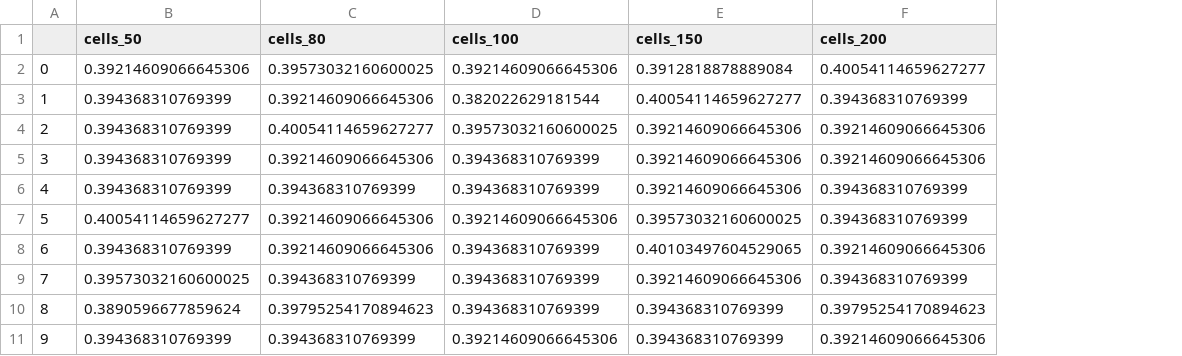
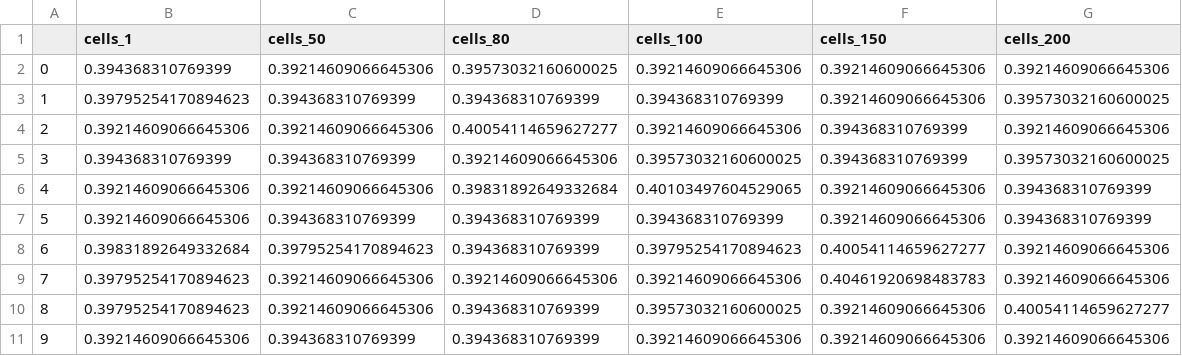
Before and after one commit to EmpyreanAI/B3Data, a CSV file: results/posthoc_f1_score_VALE3.csv, drawn as a sheet; addresses are those after the commit; the diff names each change by its address in the sheet, - before the commit and + after, or states it on an @@ line.

Commit message:
posthocs

```diff
--- a/results/posthoc_f1_score_VALE3.csv
+++ b/results/posthoc_f1_score_VALE3.csv
+column B (cells_1), rows 2-11: 0.394368310769399 | 0.39795254170894623 | 0.39214609066645306 | 0.394368310769399 | 0.39214609066645306 | 0.39214609066645306 | 0.39831892649332684 | 0.39795254170894623 | 0.39795254170894623 | 0.39214609066645306
-F2 (cells_150): 0.3912818878889084
+F2 (cells_150): 0.39214609066645306
-G2 (cells_200): 0.40054114659627277
+G2 (cells_200): 0.39214609066645306
-D3 (cells_80): 0.39214609066645306
+D3 (cells_80): 0.394368310769399
-E3 (cells_100): 0.382022629181544
+E3 (cells_100): 0.394368310769399
-F3 (cells_150): 0.40054114659627277
+F3 (cells_150): 0.39214609066645306
-G3 (cells_200): 0.394368310769399
+G3 (cells_200): 0.39573032160600025
-C4 (cells_50): 0.394368310769399
+C4 (cells_50): 0.39214609066645306
-E4 (cells_100): 0.39573032160600025
+E4 (cells_100): 0.39214609066645306
-F4:F5 (cells_150): 0.39214609066645306
+F4:F5 (cells_150): 0.394368310769399
-E5 (cells_100): 0.394368310769399
+E5 (cells_100): 0.39573032160600025
-G5 (cells_200): 0.39214609066645306
+G5 (cells_200): 0.39573032160600025
-C6 (cells_50): 0.394368310769399
+C6 (cells_50): 0.39214609066645306
-D6 (cells_80): 0.394368310769399
+D6 (cells_80): 0.39831892649332684
-E6 (cells_100): 0.394368310769399
+E6 (cells_100): 0.40103497604529065
-C7 (cells_50): 0.40054114659627277
+C7 (cells_50): 0.394368310769399
-D7:D8 (cells_80): 0.39214609066645306
+D7:D8 (cells_80): 0.394368310769399
-E7 (cells_100): 0.39214609066645306
+E7 (cells_100): 0.394368310769399
-F7 (cells_150): 0.39573032160600025
+F7 (cells_150): 0.39214609066645306
-C8 (cells_50): 0.394368310769399
+C8 (cells_50): 0.39795254170894623
-E8 (cells_100): 0.394368310769399
+E8 (cells_100): 0.39795254170894623
-F8 (cells_150): 0.40103497604529065
+F8 (cells_150): 0.40054114659627277
-C9 (cells_50): 0.39573032160600025
+C9 (cells_50): 0.39214609066645306
-D9 (cells_80): 0.394368310769399
+D9 (cells_80): 0.39214609066645306
-E9 (cells_100): 0.394368310769399
+E9 (cells_100): 0.39214609066645306
-F9 (cells_150): 0.39214609066645306
+F9 (cells_150): 0.40461920698483783
-G9 (cells_200): 0.394368310769399
+G9 (cells_200): 0.39214609066645306
-C10 (cells_50): 0.3890596677859624
+C10 (cells_50): 0.39214609066645306
-D10 (cells_80): 0.39795254170894623
+D10 (cells_80): 0.394368310769399
-E10 (cells_100): 0.394368310769399
+E10 (cells_100): 0.39573032160600025
-F10:F11 (cells_150): 0.394368310769399
+F10:F11 (cells_150): 0.39214609066645306
-G10 (cells_200): 0.39795254170894623
+G10 (cells_200): 0.40054114659627277
```
Also changed, not shown: results/posthoc_ABEV3.csv, results/posthoc_PETR3.csv, 5 other files.
